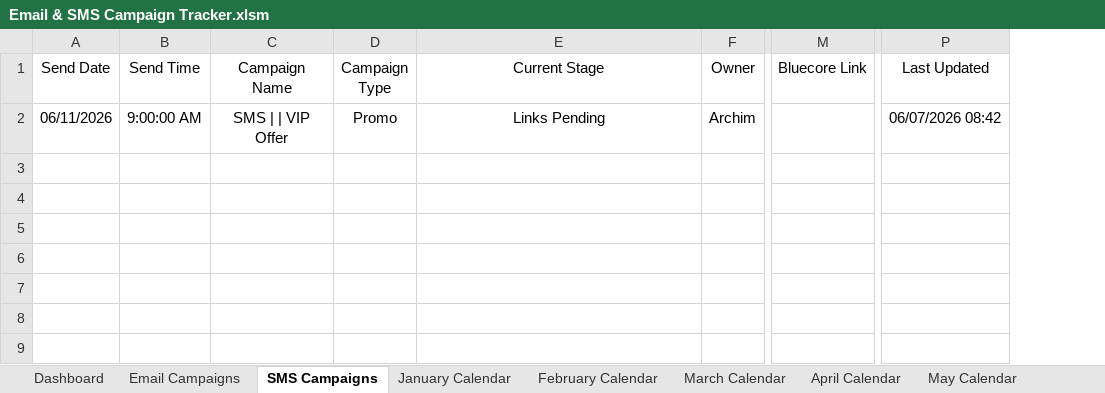
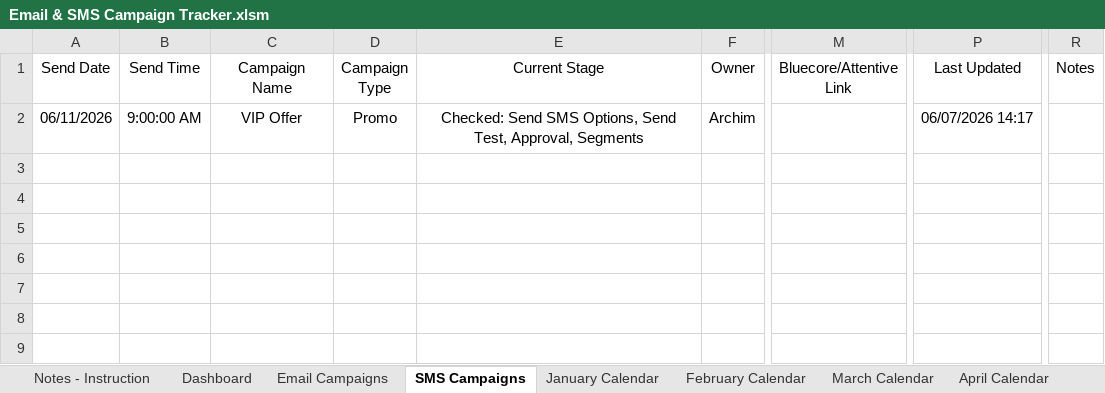
Before and after one commit to PaulAndre0809/System-Production-Adorama, an Excel workbook: Production Tracker/Email & SMS Campaign Tracker.xlsm, sheet SMS Campaigns, drawn as a sheet; only a part is shown, gaps mark what is left out; values as stored, in another font and other column widths than the file's, no borders; conditional formats and table styles not drawn; removed rows and columns are numbered as before the commit, all else as after; the diff names each change by its address in the sheet, - before the commit and + after, or states it on an @@ line.

Commit message:
refactor(Production Tracker): consolidate Email & SMS Campaign Tracker scripts
Remove standalone automation files (.bas, .ps1, .py) and documentation,
consolidating functionality into the main tracker workbook as part of
the ongoing refactoring effort to centralize automation.

```diff
--- a/Production Tracker/Email & SMS Campaign Tracker.xlsm (sheet SMS Campaigns)
+++ b/Production Tracker/Email & SMS Campaign Tracker.xlsm (sheet SMS Campaigns)
+sheet tab: Notes - Instruction
-column M (Bluecore Link), empty
+column M (Bluecore/Attentive Link), empty
+column R (Notes), empty
-C2 (Campaign Name): SMS | | VIP Offer
+C2 (Campaign Name): VIP Offer
-E2 (Current Stage): Links Pending
+E2 (Current Stage): Checked: Send SMS Options, Send Test, Approval, Segments
-P2 (Last Updated): 06/07/2026 08:42
+P2 (Last Updated): 06/07/2026 14:17
```
Also changed, not shown: sheet Dashboard, sheet Email Campaigns, sheet June Calendar, formulas that keep their value, charts or pictures, 5 other files.
